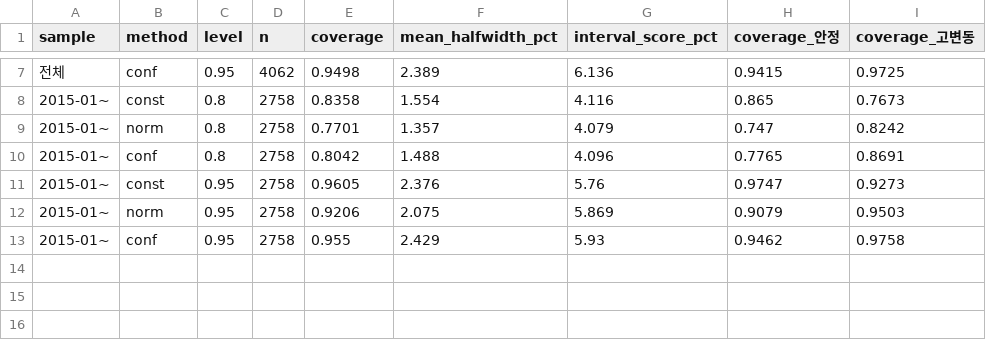
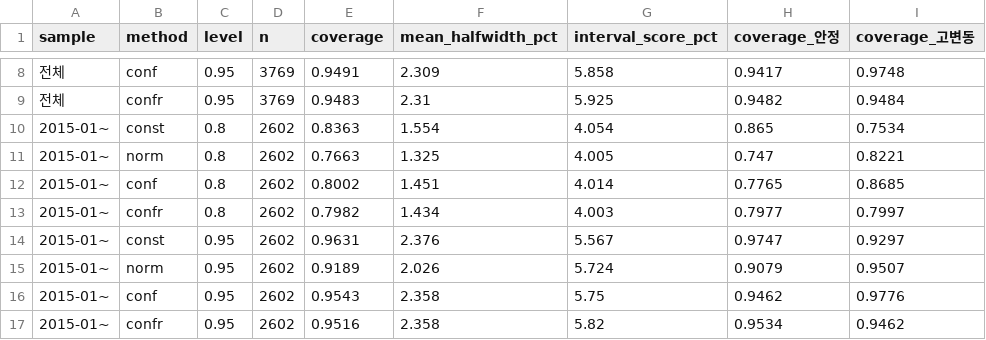
Before and after one commit to justleej/exchange_research, a CSV file: analysis/results_walkforward/walkforward_interval_metrics.csv, drawn as a sheet; only a part is shown, gaps mark what is left out; the diff covers the shown part only.

```diff
--- a/analysis/results_walkforward/walkforward_interval_metrics.csv
+++ b/analysis/results_walkforward/walkforward_interval_metrics.csv
@@ -7,7 +8,10 @@ sample,method,level,n,coverage,mean_halfwidth_pct,interval_score_pct,coverage_
-전체,conf,0.95,4062,0.9498,2.389,6.136,0.9415,0.9725
-2015-01~,const,0.8,2758,0.8358,1.554,4.116,0.865,0.7673
-2015-01~,norm,0.8,2758,0.7701,1.357,4.079,0.747,0.8242
-2015-01~,conf,0.8,2758,0.8042,1.488,4.096,0.7765,0.8691
-2015-01~,const,0.95,2758,0.9605,2.376,5.76,0.9747,0.9273
-2015-01~,norm,0.95,2758,0.9206,2.075,5.869,0.9079,0.9503
-2015-01~,conf,0.95,2758,0.955,2.429,5.93,0.9462,0.9758
+전체,conf,0.95,3769,0.9491,2.309,5.858,0.9417,0.9748
+전체,confr,0.95,3769,0.9483,2.31,5.925,0.9482,0.9484
+2015-01~,const,0.8,2602,0.8363,1.554,4.054,0.865,0.7534
+2015-01~,norm,0.8,2602,0.7663,1.325,4.005,0.747,0.8221
+2015-01~,conf,0.8,2602,0.8002,1.451,4.014,0.7765,0.8685
+2015-01~,confr,0.8,2602,0.7982,1.434,4.003,0.7977,0.7997
+2015-01~,const,0.95,2602,0.9631,2.376,5.567,0.9747,0.9297
+2015-01~,norm,0.95,2602,0.9189,2.026,5.724,0.9079,0.9507
+2015-01~,conf,0.95,2602,0.9543,2.358,5.75,0.9462,0.9776
+2015-01~,confr,0.95,2602,0.9516,2.358,5.82,0.9534,0.9462
```
Also changed, not shown: 1 added row and 30 edited cells elsewhere in this file, analysis/results_walkforward/walkforward_point_metrics.csv, 4 other files.
